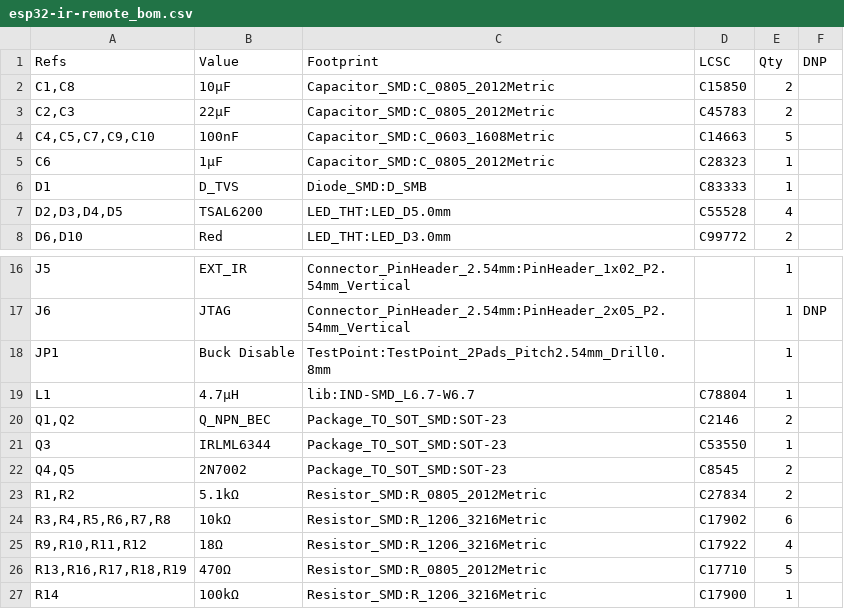
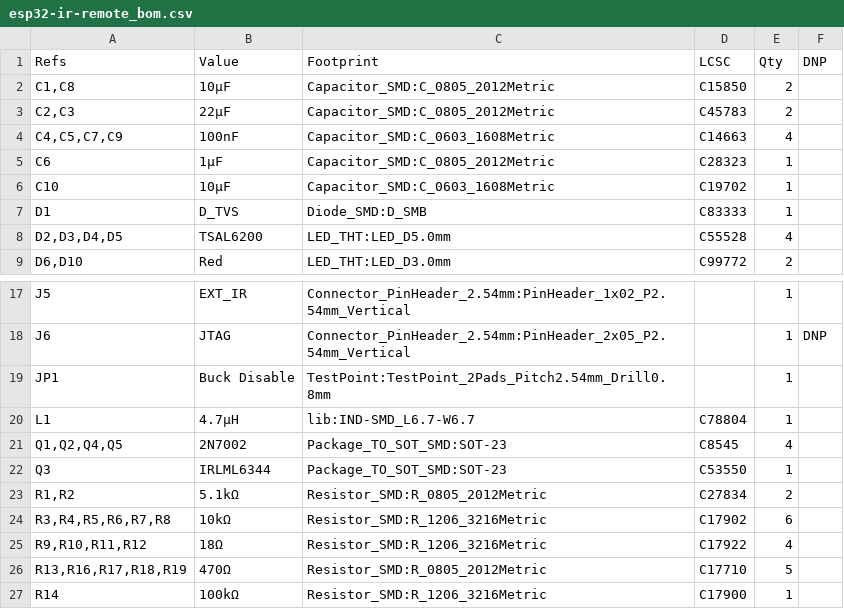
Before and after one commit to njdancer/claude-ir, a CSV file: hardware/esp32-ir-remote_bom.csv, drawn as a sheet; only a part is shown, gaps mark what is left out.

```diff
--- a/hardware/esp32-ir-remote_bom.csv
+++ b/hardware/esp32-ir-remote_bom.csv
@@ -3,4 +3,5 @@
 "C2,C3","22µF","Capacitor_SMD:C_0805_2012Metric","C45783","2",""
-"C4,C5,C7,C9,C10","100nF","Capacitor_SMD:C_0603_1608Metric","C14663","5",""
+"C4,C5,C7,C9","100nF","Capacitor_SMD:C_0603_1608Metric","C14663","4",""
 "C6","1µF","Capacitor_SMD:C_0805_2012Metric","C28323","1",""
+"C10","10µF","Capacitor_SMD:C_0603_1608Metric","C19702","1",""
 "D1","D_TVS","Diode_SMD:D_SMB","C83333","1",""
@@ -19,5 +20,4 @@
 "L1","4.7µH","lib:IND-SMD_L6.7-W6.7","C78804","1",""
-"Q1,Q2","Q_NPN_BEC","Package_TO_SOT_SMD:SOT-23","C2146","2",""
+"Q1,Q2,Q4,Q5","2N7002","Package_TO_SOT_SMD:SOT-23","C8545","4",""
 "Q3","IRLML6344","Package_TO_SOT_SMD:SOT-23","C53550","1",""
-"Q4,Q5","2N7002","Package_TO_SOT_SMD:SOT-23","C8545","2",""
 "R1,R2","5.1kΩ","Resistor_SMD:R_0805_2012Metric","C27834","2",""
```
Also changed, not shown: hardware/fab/esp32-ir-remote-cpl-raw.csv, hardware/fab/esp32-ir-remote-jlcpcb-bom.csv, 8 other files.
